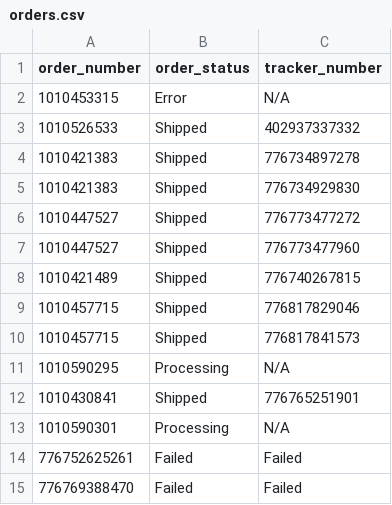
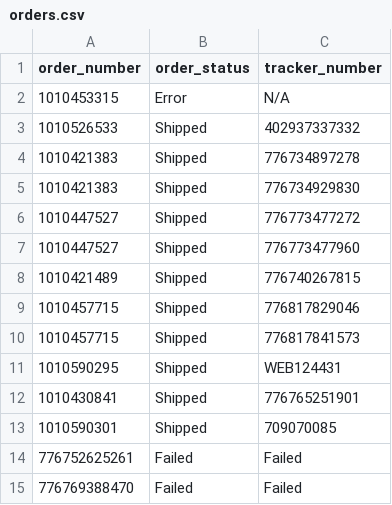
Before and after one commit to yarpshedzyal/deliverysrapper, a CSV file: output/orders.csv, drawn as a sheet.

```diff
--- a/output/orders.csv
+++ b/output/orders.csv
@@ -10,5 +10,5 @@ order_number,order_status,tracker_number
 1010457715,Shipped,776817841573
-1010590295,Processing,N/A
+1010590295,Shipped,WEB124431
 1010430841,Shipped,776765251901
-1010590301,Processing,N/A
+1010590301,Shipped,709070085
 776752625261,Failed,Failed
```
Also changed, not shown: 3 other files.
